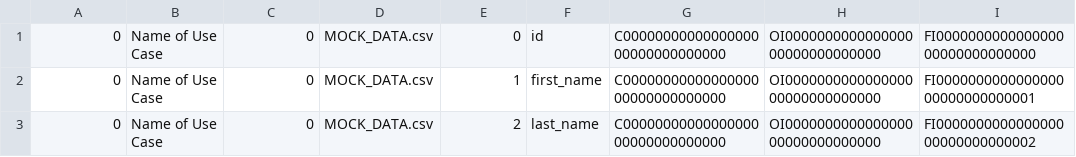
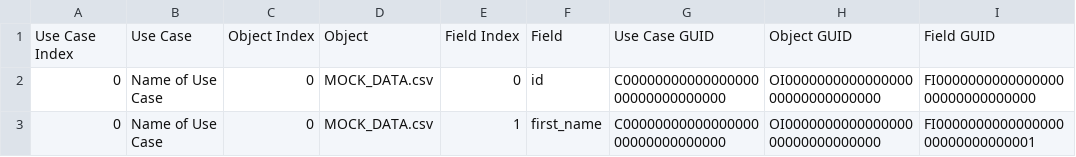
Before and after one commit to jlfilip/Salesforce-Object-Refinery, a CSV file: Salesforce Objects/cofi.csv, drawn as a sheet; only a part is shown; the shorter side is filled out with more unchanged rows; the diff names each change by its address in the sheet, - before the commit and + after, or states it on an @@ line.

Commit message:
File Structure Update
Included field names in COFI generation process

```diff
--- a/Salesforce Objects/cofi.csv
+++ b/Salesforce Objects/cofi.csv
+row 1: Use Case Index | Use Case | Object Index | Object | Field Index | Field | Use Case GUID | Object GUID | Field GUID
```
Also changed, not shown: 2 other files.
